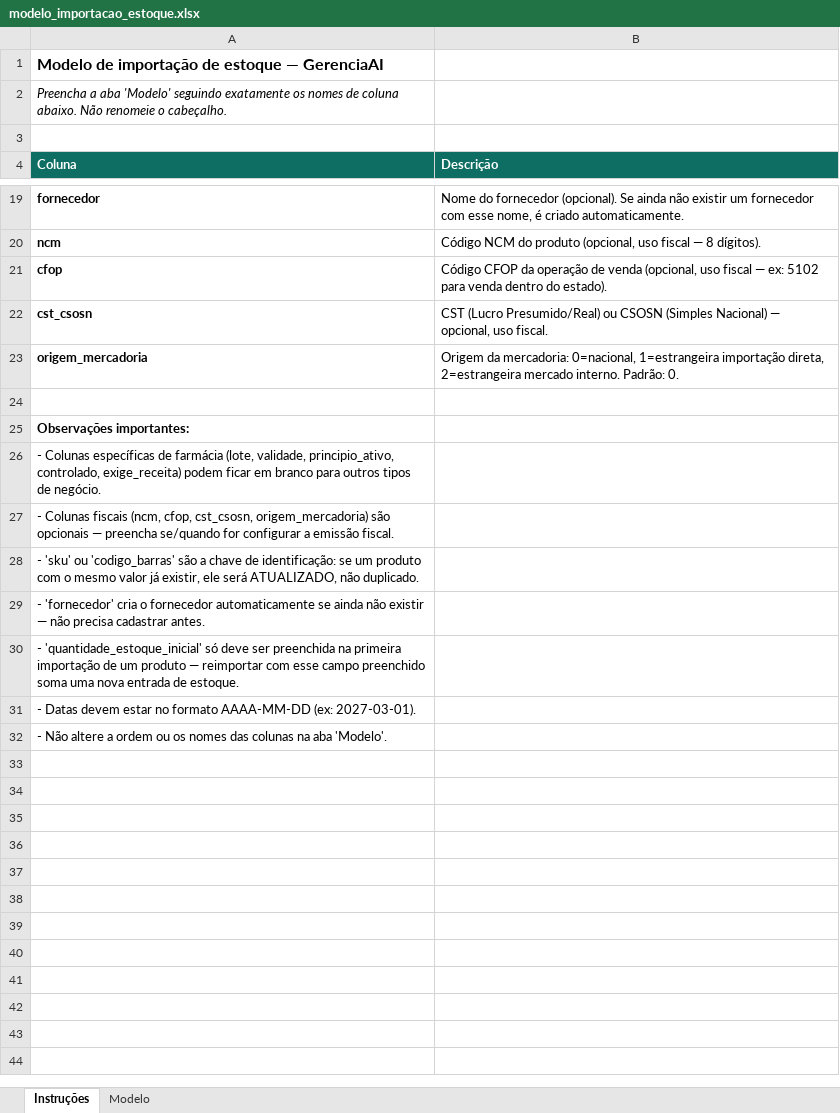
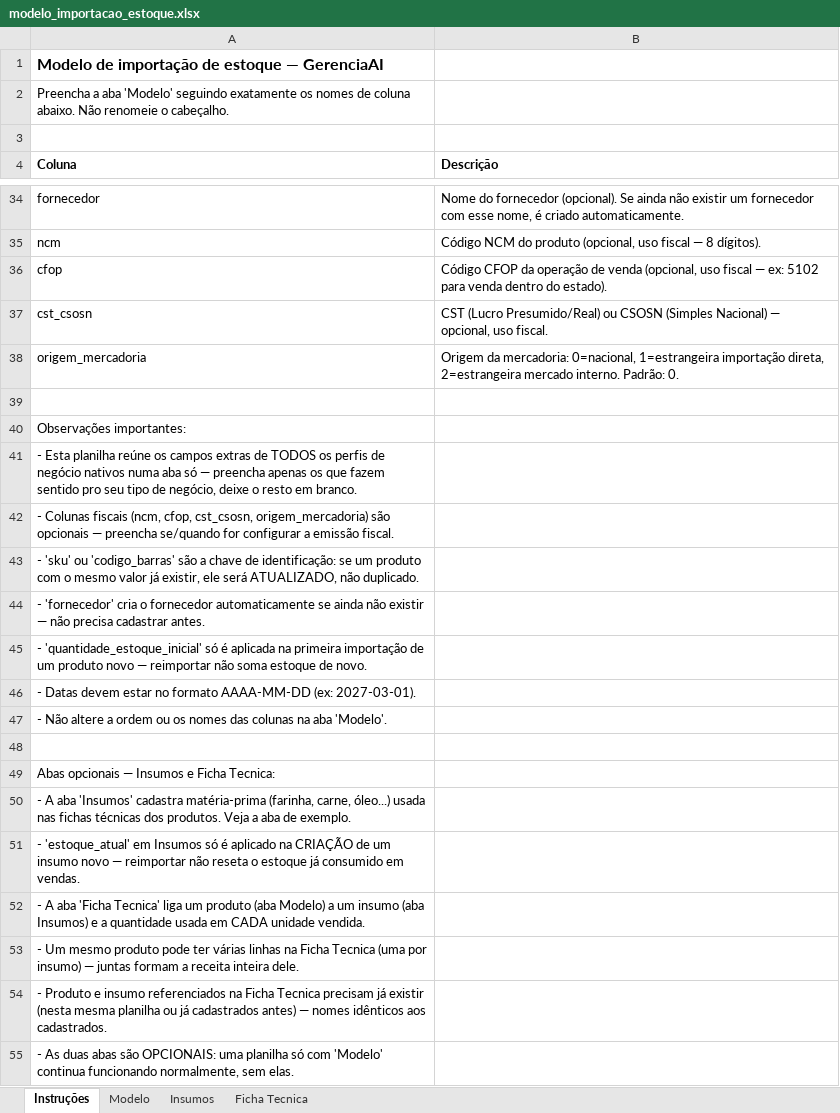
Before and after one commit to arthuraf2013-hue/gerenciaai-releases, an Excel workbook: templates/modelo_importacao_estoque.xlsx, sheet Instruções, drawn as a sheet; only a part is shown, gaps mark what is left out; values as stored, in another font and other column widths than the file's, no borders; addresses are those after the commit; the diff covers the shown part only; the diff names each change by its address in the sheet, - before the commit and + after, or states it on an @@ line.

Commit message:
feat: generaliza importacao de produtos pra todos os perfis e adiciona importacao de insumos/ficha tecnica
- Campos extras da planilha de importacao (antes so farmacia) agora cobrem os 10 perfis nativos (petshop, restaurante, otica, salao, padaria, vestuario, armazem, material de construcao, etc.) -- mesma planilha serve pra qualquer tipo de negocio.
- Nova aba opcional "Insumos" na planilha: cadastra/atualiza materia-prima em lote (ingredientService), preservando o estoque ja consumido em reimportacoes.
- Nova aba opcional "Ficha Tecnica": liga produto a insumo + quantidade por unidade vendida, permitindo montar a receita de varios pratos de uma vez via planilha em vez de um por um na tela.
- templates/modelo_importacao_estoque.xlsx regenerado a partir das constantes reais do codigo (novo scripts/gerar_template_importacao.js), com exemplos das novas abas.
- Testes cobrindo os campos genericos, as duas abas novas, e um teste fim-a-fim confirmando que vender um prato com ficha tecnica desconta os insumos na proporcao certa.

```diff
--- a/templates/modelo_importacao_estoque.xlsx (sheet Instruções)
+++ b/templates/modelo_importacao_estoque.xlsx (sheet Instruções)
+sheet tab: Insumos
+sheet tab: Ficha Tecnica
-A2 italic: on
+A2 italic: off
@@ A4:B4 fill: #0F6E63 → none, text colour: #FFFFFF → black @@
-A34:A38 bold: on
+A34:A38 bold: off
-A40 bold: on
+A40 bold: off
-A41 (Coluna): - Colunas específicas de farmácia (lote, validade, principio_ativo, controlado, exige_receita) podem ficar em branco para outros tipos de negócio.
+A41 (Coluna): - Esta planilha reúne os campos extras de TODOS os perfis de negócio nativos numa aba só — preencha apenas os que fazem sentido pro seu tipo de negócio, deixe o resto em branco.
-A45 (Coluna): …'quantidade_estoque_inicial' só deve ser preenchida na primeira importação de um produto — reimportar com esse campo preenchido soma uma nova entrada de estoque.
+A45 (Coluna): …'quantidade_estoque_inicial' só é aplicada na primeira importação de um produto novo — reimportar não soma estoque de novo.
+row 48: (empty)
+row 49: Abas opcionais — Insumos e Ficha Tecnica:
+row 50: - A aba 'Insumos' cadastra matéria-prima (farinha, carne, óleo...) usada nas fichas técnicas dos produtos. Veja a aba de exemplo.
+row 51: - 'estoque_atual' em Insumos só é aplicado na CRIAÇÃO de um insumo novo — reimportar não reseta o estoque já consumido em vendas.
+row 52: - A aba 'Ficha Tecnica' liga um produto (aba Modelo) a um insumo (aba Insumos) e a quantidade usada em CADA unidade vendida.
+row 53: - Um mesmo produto pode ter várias linhas na Ficha Tecnica (uma por insumo) — juntas formam a receita inteira dele.
+row 54: - Produto e insumo referenciados na Ficha Tecnica precisam já existir (nesta mesma planilha ou já cadastrados antes) — nomes idênticos aos cadastrados.
+row 55: - As duas abas são OPCIONAIS: uma planilha só com 'Modelo' continua funcionando normalmente, sem elas.
```
Also changed, not shown: 15 added rows, 6 edited cells and cell formats elsewhere in this sheet, sheet Modelo, 5 other files.
